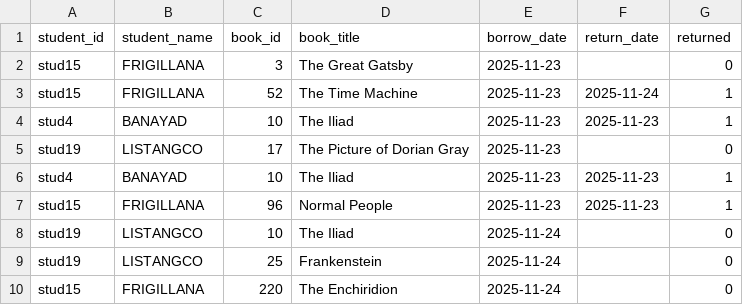
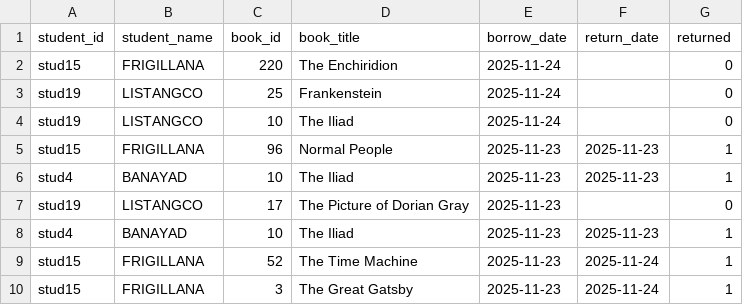
Before and after one commit to chezca-v/library-book-borrowing-system, a CSV file: history_data.csv, drawn as a sheet.

Commit message:
latest history

```diff
--- a/history_data.csv
+++ b/history_data.csv
@@ -1,4 +1,6 @@
 student_id,student_name,book_id,book_title,borrow_date,return_date,returned
-stud15,FRIGILLANA,3,The Great Gatsby,2025-11-23,,0
-stud15,FRIGILLANA,52,The Time Machine,2025-11-23,2025-11-24,1
+stud15,FRIGILLANA,220,The Enchiridion,2025-11-24,,0
+stud19,LISTANGCO,25,Frankenstein,2025-11-24,,0
+stud19,LISTANGCO,10,The Iliad,2025-11-24,,0
+stud15,FRIGILLANA,96,Normal People,2025-11-23,2025-11-23,1
 stud4,BANAYAD,10,The Iliad,2025-11-23,2025-11-23,1
@@ -6,5 +8,3 @@ stud19,LISTANGCO,17,The Picture of Dorian Gray,2025-11-23,,0
 stud4,BANAYAD,10,The Iliad,2025-11-23,2025-11-23,1
-stud15,FRIGILLANA,96,Normal People,2025-11-23,2025-11-23,1
-stud19,LISTANGCO,10,The Iliad,2025-11-24,,0
-stud19,LISTANGCO,25,Frankenstein,2025-11-24,,0
-stud15,FRIGILLANA,220,The Enchiridion,2025-11-24,,0
+stud15,FRIGILLANA,52,The Time Machine,2025-11-23,2025-11-24,1
+stud15,FRIGILLANA,3,The Great Gatsby,2025-11-23,2025-11-24,1
```
Also changed, not shown: books.csv.
